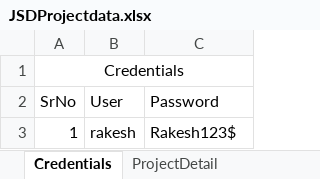
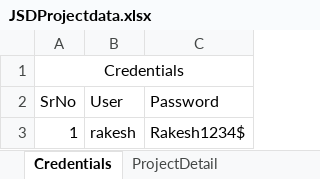
Before and after one commit to rakchauhan786/SeleniumGithubDemo, an Excel workbook: Datasources/JSDProjectdata.xlsx, sheet Credentials, drawn as a sheet; values as stored, in another font and other column widths than the file's, no borders; table styles not drawn; the diff names each change by its address in the sheet, - before the commit and + after, or states it on an @@ line.

Commit message:
Login Details Changed
Login Details Changed

```diff
--- a/Datasources/JSDProjectdata.xlsx (sheet Credentials)
+++ b/Datasources/JSDProjectdata.xlsx (sheet Credentials)
-C3 (Password): Rakesh123$
+C3 (Password): Rakesh1234$
```
